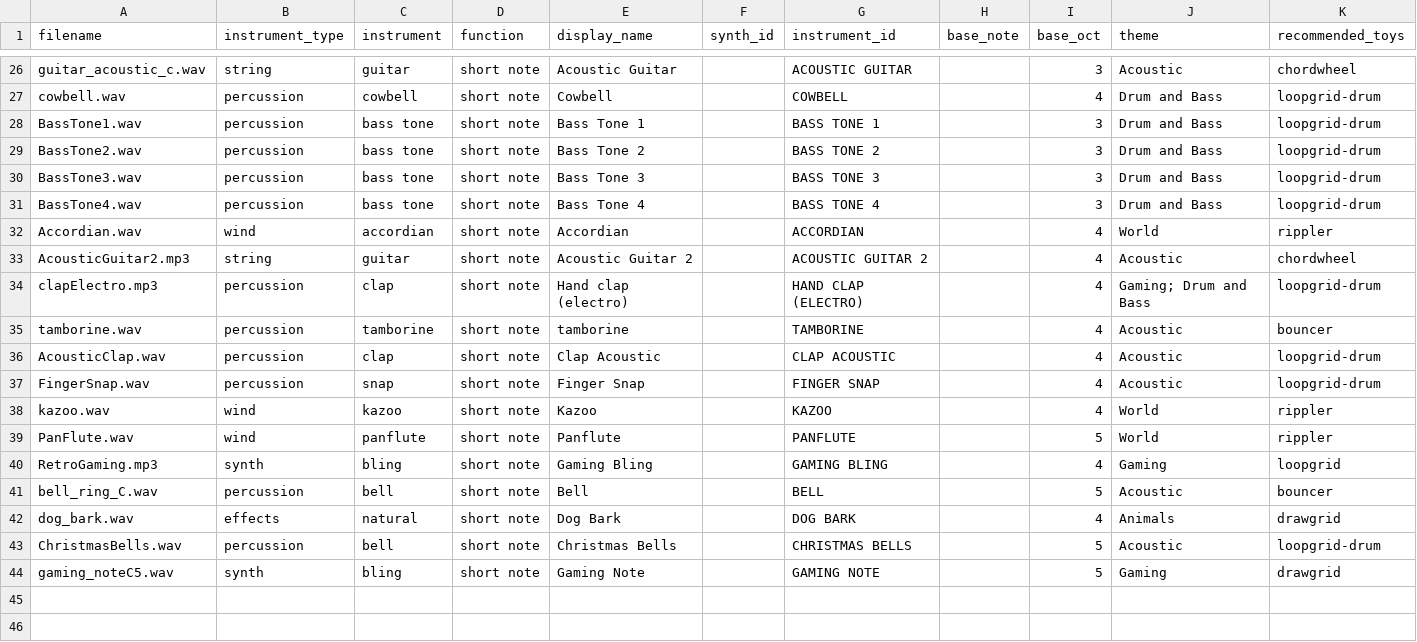
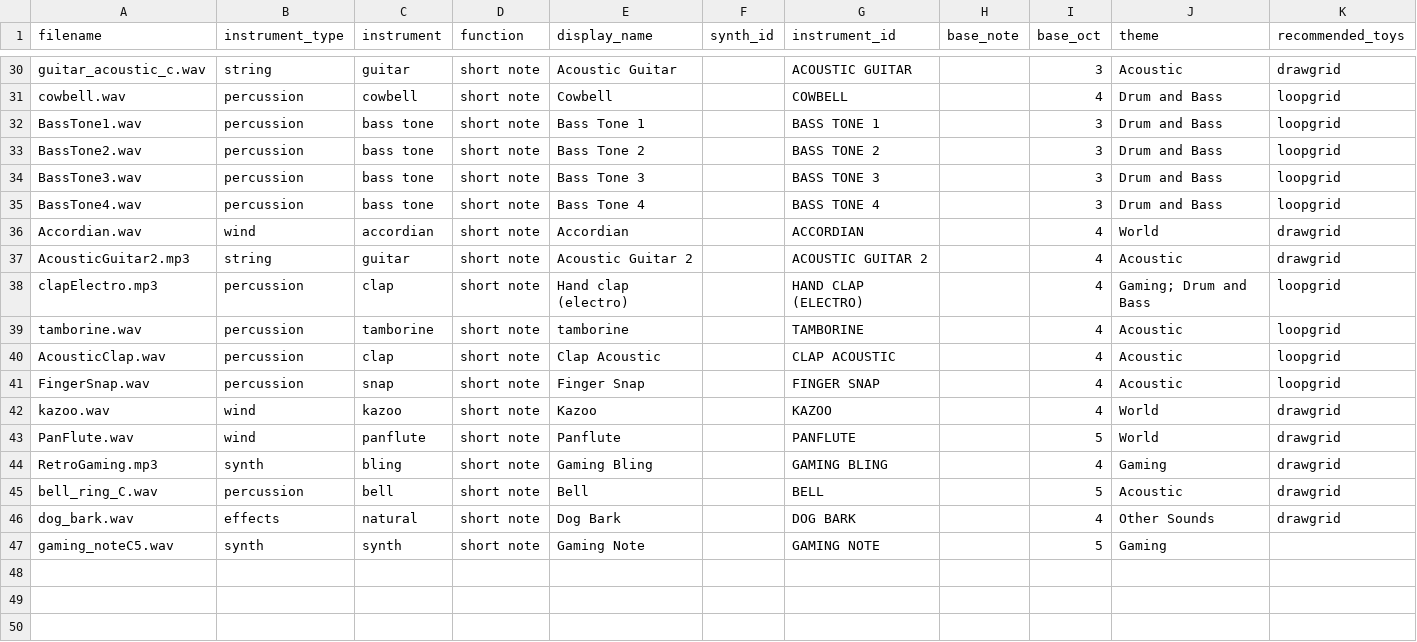
Before and after one commit to Russ-Earwaker/music-toy.github.io, a CSV file: samples.csv, drawn as a sheet; only a part is shown, gaps mark what is left out; the shorter side is filled out with more unchanged rows; removed rows and columns are numbered as before the commit, all else as after; the diff covers the shown part only; the diff names each change by its address in the sheet, - before the commit and + after, or states it on an @@ line.

```diff
--- a/samples.csv
+++ b/samples.csv
-K30 (recommended_toys): chordwheel
+K30 (recommended_toys): drawgrid
-K31:K35 (recommended_toys): loopgrid-drum
+K31:K35 (recommended_toys): loopgrid
-K36 (recommended_toys): rippler
+K36 (recommended_toys): drawgrid
-K37 (recommended_toys): chordwheel
+K37 (recommended_toys): drawgrid
-K38 (recommended_toys): loopgrid-drum
+K38 (recommended_toys): loopgrid
-K39 (recommended_toys): bouncer
+K39 (recommended_toys): loopgrid
-K40:K41 (recommended_toys): loopgrid-drum
+K40:K41 (recommended_toys): loopgrid
-K42:K43 (recommended_toys): rippler
+K42:K43 (recommended_toys): drawgrid
-K44 (recommended_toys): loopgrid
+K44 (recommended_toys): drawgrid
-K45 (recommended_toys): bouncer
+K45 (recommended_toys): drawgrid
-J46 (theme): Animals
+J46 (theme): Other Sounds
-row 43: ChristmasBells.wav | percussion | bell | short note | Christmas Bells |  | CHRISTMAS BELLS |  | 5 | Acoustic | loopgrid-drum
-C47 (instrument): bling
+C47 (instrument): synth
-K47 (recommended_toys): drawgrid
+K47 (recommended_toys): (empty)
```
Also changed, not shown: 5 added rows, 1 removed row and 44 edited cells elsewhere in this file, 14 other files.
